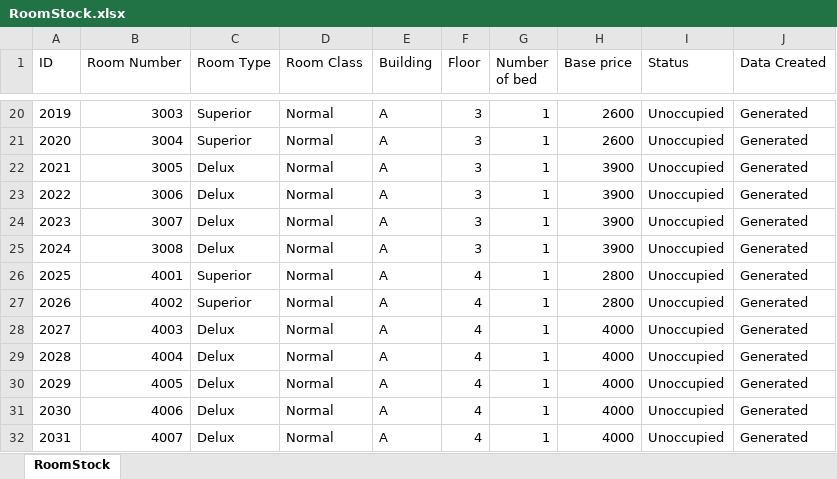
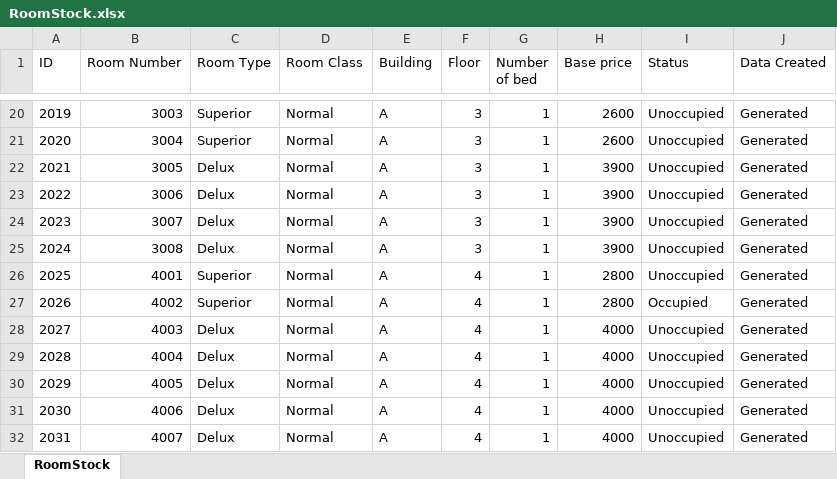
Before and after one commit to redzenova/iHotel, an Excel workbook: build/classes/db/RoomStock.xlsx, sheet RoomStock, drawn as a sheet; only a part is shown, gaps mark what is left out; values as stored, in another font and other column widths than the file's, no borders; the diff names each change by its address in the sheet, - before the commit and + after, or states it on an @@ line.

```diff
--- a/build/classes/db/RoomStock.xlsx (sheet RoomStock)
+++ b/build/classes/db/RoomStock.xlsx (sheet RoomStock)
-I27 (Status): Unoccupied
+I27 (Status): Occupied
```
Also changed, not shown: build/classes/db/BookingStock.xlsx, build/classes/db/User.xlsx, 17 other files.
